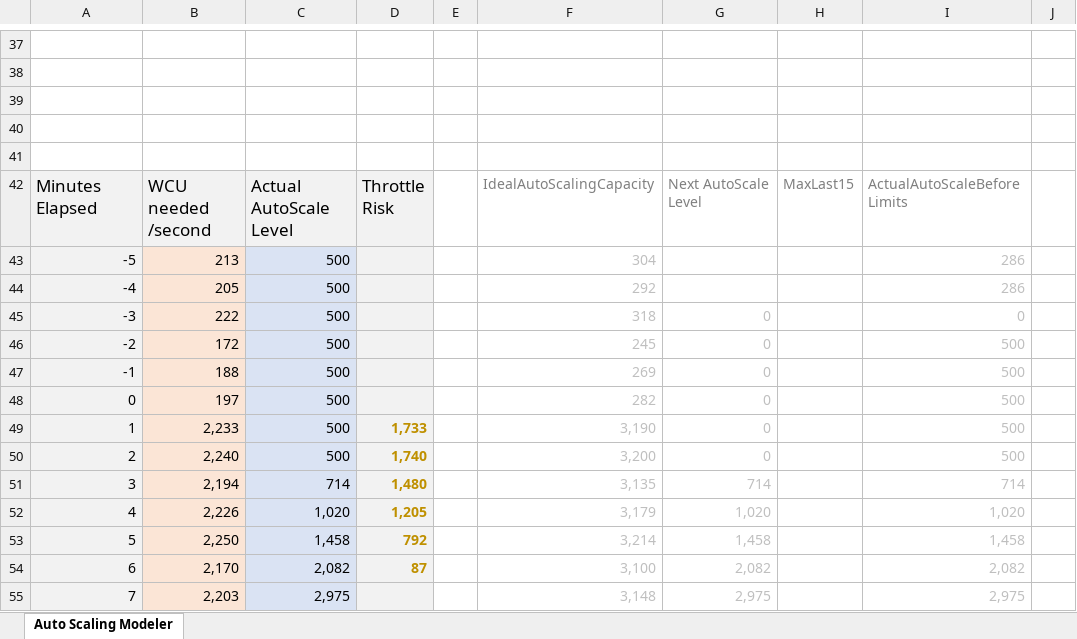
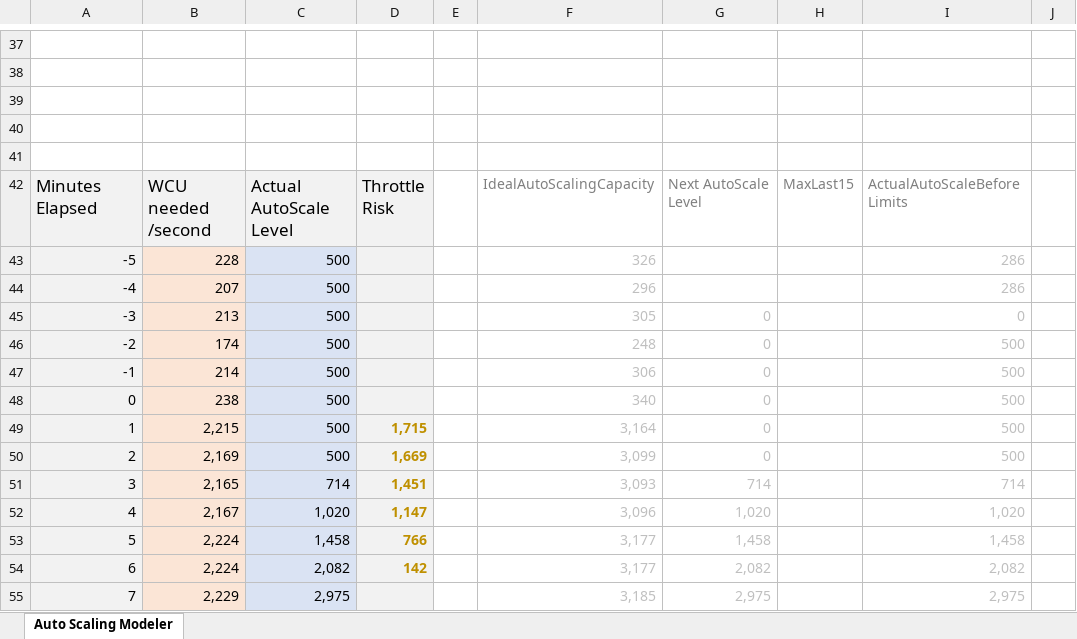
Before and after one commit to robm26/cost, an Excel workbook: AutoScaling/DynamoDB-Cost-AutoScaling.xlsx, sheet Auto Scaling Modeler, drawn as a sheet; only a part is shown, gaps mark what is left out; values as stored, in another font and other column widths than the file's, no borders; charts and pictures not drawn; the diff covers the shown part only; the diff names each change by its address in the sheet, - before the commit and + after, or states it on an @@ line.

```diff
--- a/AutoScaling/DynamoDB-Cost-AutoScaling.xlsx (sheet Auto Scaling Modeler)
+++ b/AutoScaling/DynamoDB-Cost-AutoScaling.xlsx (sheet Auto Scaling Modeler)
-B43: 213
+B43: 228
-F43: 304
+F43: 326
-B44: 205
+B44: 207
-F44: 292
+F44: 296
-B45: 222
+B45: 213
-F45: 318
+F45: 305
-B46: 172
+B46: 174
-F46: 245
+F46: 248
-B47: 188
+B47: 214
-F47: 269
+F47: 306
-B48: 197
+B48: 238
-F48: 282
+F48: 340
-B49: 2,233
+B49: 2,215
-D49: 1,733
+D49: 1,715
-F49: 3,190
+F49: 3,164
-B50: 2,240
+B50: 2,169
-D50: 1,740
+D50: 1,669
-F50: 3,200
+F50: 3,099
-B51: 2,194
+B51: 2,165
-D51: 1,480
+D51: 1,451
-F51: 3,135
+F51: 3,093
-B52: 2,226
+B52: 2,167
-D52: 1,205
+D52: 1,147
-F52: 3,179
+F52: 3,096
-B53: 2,250
+B53: 2,224
-D53: 792
+D53: 766
-F53: 3,214
+F53: 3,177
-B54: 2,170
+B54: 2,224
-D54: 87
+D54: 142
-F54: 3,100
+F54: 3,177
-B55: 2,203
+B55: 2,229
-F55: 3,148
+F55: 3,185
```
Also changed, not shown: 374 edited cells elsewhere in this sheet, charts or pictures, FilterOrGSI/DynamoDB-Cost-Filter-GSI.xlsx, 4 other files.
